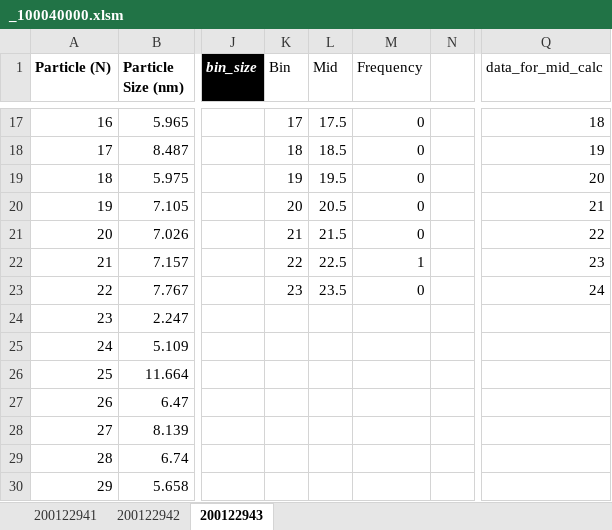
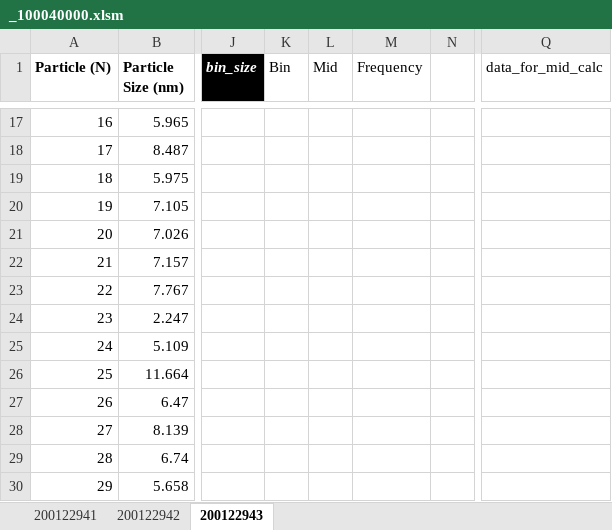
Before and after one commit to cvrl10/mini_project, an Excel workbook: 100040000/_100040000.xlsm, sheet 200122943, drawn as a sheet; only a part is shown, gaps mark what is left out; values as stored, in another font and other column widths than the file's, no borders; charts and pictures and conditional formats not drawn; the diff covers the shown part only; the diff names each change by its address in the sheet, - before the commit and + after, or states it on an @@ line.

```diff
--- a/100040000/_100040000.xlsm (sheet 200122943)
+++ b/100040000/_100040000.xlsm (sheet 200122943)
-K17 (Bin): 17
+K17 (Bin): (empty)
-L17 (Mid): 17.5
+L17 (Mid): (empty)
-M17:M21 (Frequency): 0
+M17:M21 (Frequency): (empty)
-Q17 (data_for_mid_calc): 18
+Q17 (data_for_mid_calc): (empty)
-K18 (Bin): 18
+K18 (Bin): (empty)
-L18 (Mid): 18.5
+L18 (Mid): (empty)
-Q18 (data_for_mid_calc): 19
+Q18 (data_for_mid_calc): (empty)
-K19 (Bin): 19
+K19 (Bin): (empty)
-L19 (Mid): 19.5
+L19 (Mid): (empty)
-Q19 (data_for_mid_calc): 20
+Q19 (data_for_mid_calc): (empty)
-K20 (Bin): 20
+K20 (Bin): (empty)
-L20 (Mid): 20.5
+L20 (Mid): (empty)
-Q20 (data_for_mid_calc): 21
+Q20 (data_for_mid_calc): (empty)
-K21 (Bin): 21
+K21 (Bin): (empty)
-L21 (Mid): 21.5
+L21 (Mid): (empty)
-Q21 (data_for_mid_calc): 22
+Q21 (data_for_mid_calc): (empty)
-K22 (Bin): 22
+K22 (Bin): (empty)
-L22 (Mid): 22.5
+L22 (Mid): (empty)
-M22 (Frequency): 1
+M22 (Frequency): (empty)
-Q22 (data_for_mid_calc): 23
+Q22 (data_for_mid_calc): (empty)
-K23 (Bin): 23
+K23 (Bin): (empty)
-L23 (Mid): 23.5
+L23 (Mid): (empty)
-M23 (Frequency): 0
+M23 (Frequency): (empty)
-Q23 (data_for_mid_calc): 24
+Q23 (data_for_mid_calc): (empty)
```
Also changed, not shown: 61 edited cells elsewhere in this sheet, charts or pictures, 100048497/_100048497.xlsm, macros.xlsm, 5 other files.
